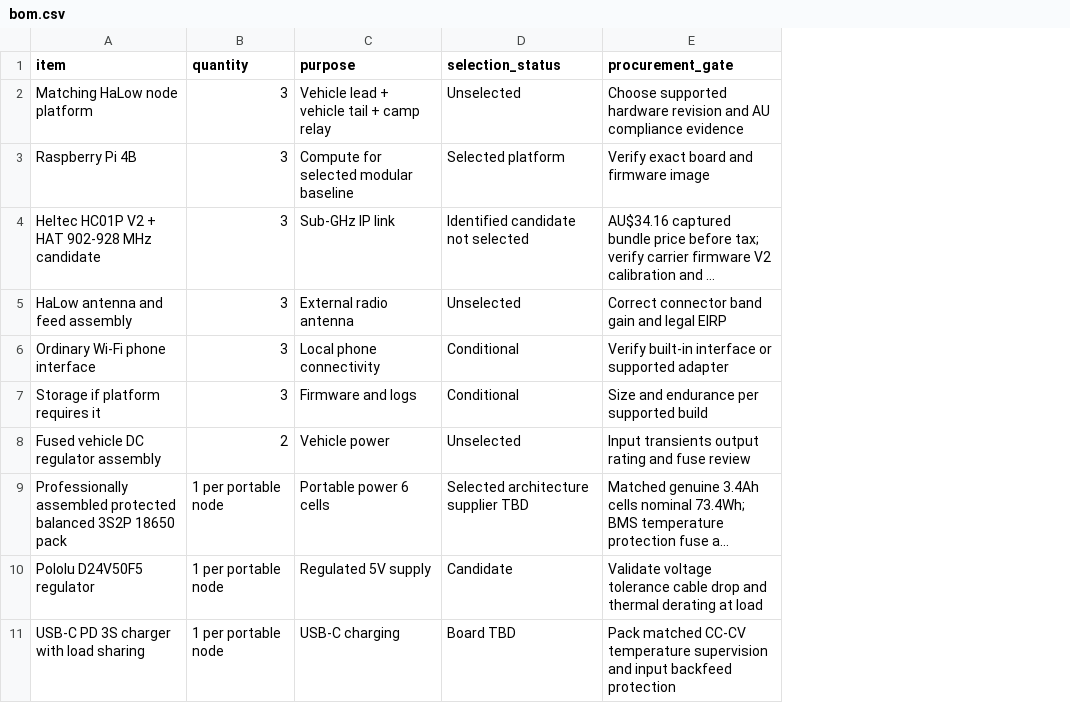
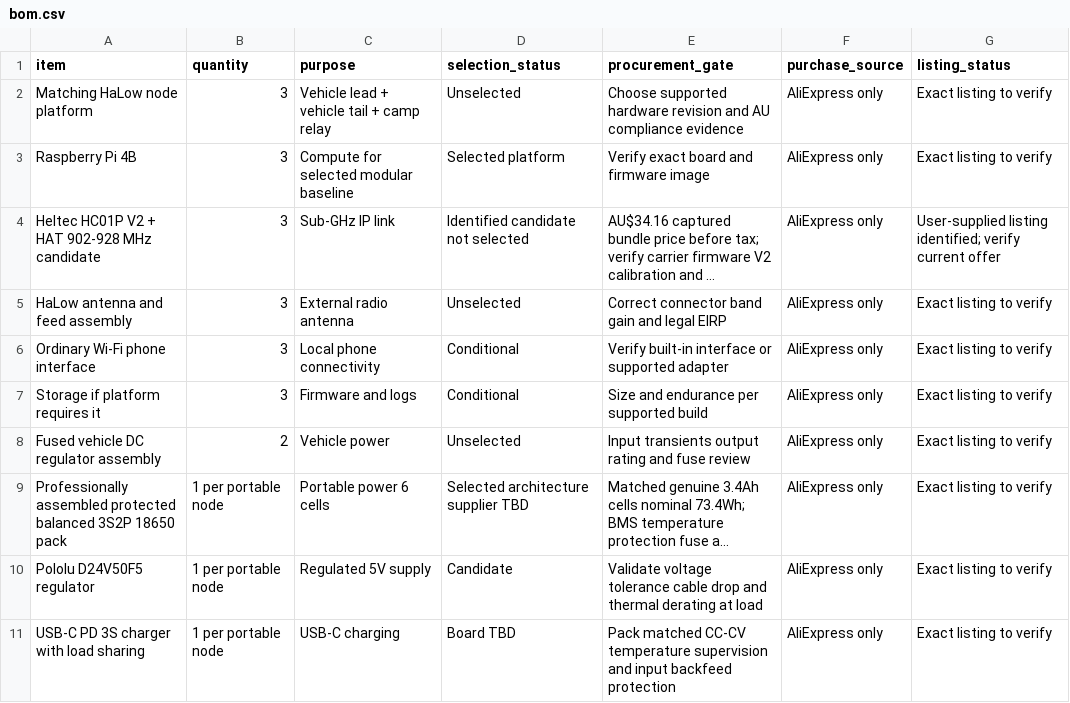
Before and after one commit to somethingsomethinglabs/AuMaNET, a CSV file: hardware/bom.csv, drawn as a sheet; only a part is shown; long unchanged cells end in …; the diff names each change by its address in the sheet, - before the commit and + after, or states it on an @@ line.

Commit message:
Record AliExpress-only component sourcing preference

```diff
--- a/hardware/bom.csv
+++ b/hardware/bom.csv
+column F (purchase_source), rows 2-11: all AliExpress only
+column G (listing_status), rows 2-11: Exact listing to verify | Exact listing to verify | User-supplied listing identified; verify current offer | Exact listing to verify | Exact listing to verify | Exact listing to verify | Exact listing to verify | Exact listing to verify | Exact listing to verify | Exact listing to verify
```
Also changed, not shown: 4 other files.
